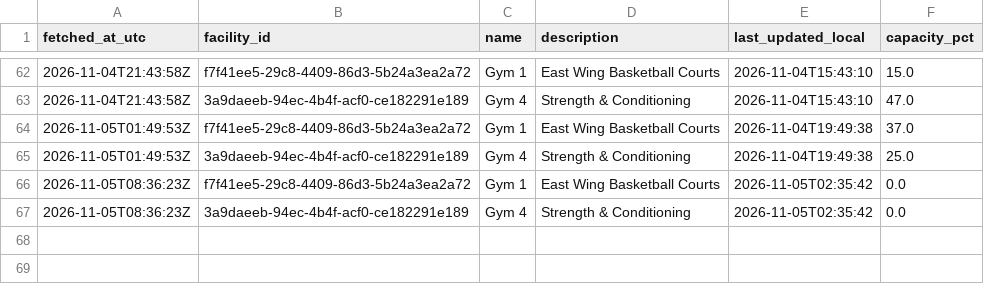
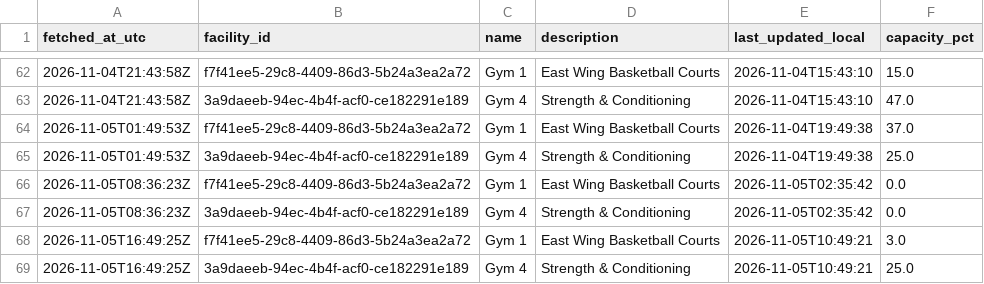
Before and after one commit to s4ndyz/crowd4cast, a CSV file: zones.csv, drawn as a sheet; only a part is shown, gaps mark what is left out.

```diff
--- a/zones.csv
+++ b/zones.csv
@@ -67 +67,3 @@ fetched_at_utc,facility_id,name,description,last_updated_local,capacity_pct
 2026-11-05T08:36:23Z,3a9daeeb-94ec-4b4f-acf0-ce182291e189,Gym 4,Strength & Conditioning,2026-11-05T02:35:42,0.0
+2026-11-05T16:49:25Z,f7f41ee5-29c8-4409-86d3-5b24a3ea2a72,Gym 1,East Wing Basketball Courts,2026-11-05T10:49:21,3.0
+2026-11-05T16:49:25Z,3a9daeeb-94ec-4b4f-acf0-ce182291e189,Gym 4,Strength & Conditioning,2026-11-05T10:49:21,25.0
```
Also changed, not shown: building.csv, day.csv, 1 other file.
